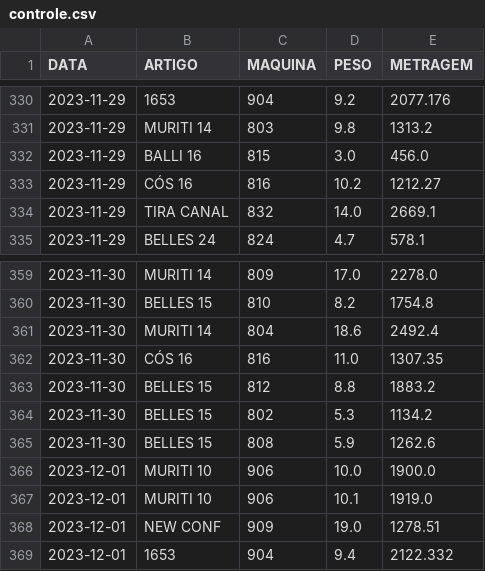
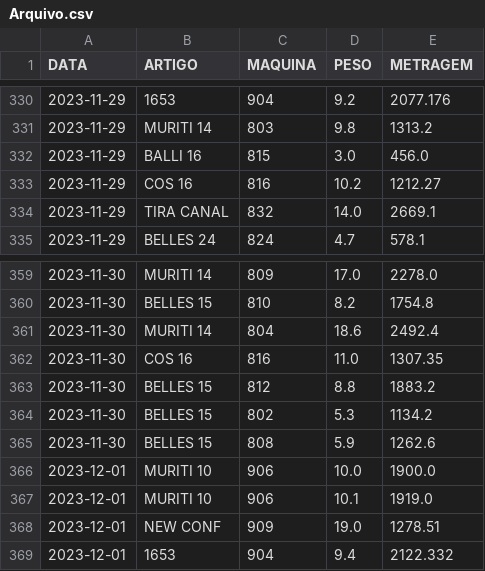
Before and after one commit to luisfernandogbraga/ANALISE_DE_PRODU-O_DULOREN, a CSV file: Arquivo.csv (was controle.csv), drawn as a sheet; only a part is shown, gaps mark what is left out; the diff covers the shown part only.

```diff
--- a/controle.csv
+++ b/Arquivo.csv
@@ -332,3 +332,3 @@ DATA,ARTIGO,MAQUINA,PESO,METRAGEM
 2023-11-29,BALLI 16,815,3.0,456.0
-2023-11-29,CÓS 16,816,10.2,1212.27
+2023-11-29,COS 16,816,10.2,1212.27
 2023-11-29,TIRA CANAL,832,14.0,2669.1
@@ -361,3 +361,3 @@ DATA,ARTIGO,MAQUINA,PESO,METRAGEM
 2023-11-30,MURITI 14,804,18.6,2492.4
-2023-11-30,CÓS 16,816,11.0,1307.35
+2023-11-30,COS 16,816,11.0,1307.35
 2023-11-30,BELLES 15,812,8.8,1883.2
```
Also changed, not shown: 26 added rows elsewhere in this file, 6 other files.
